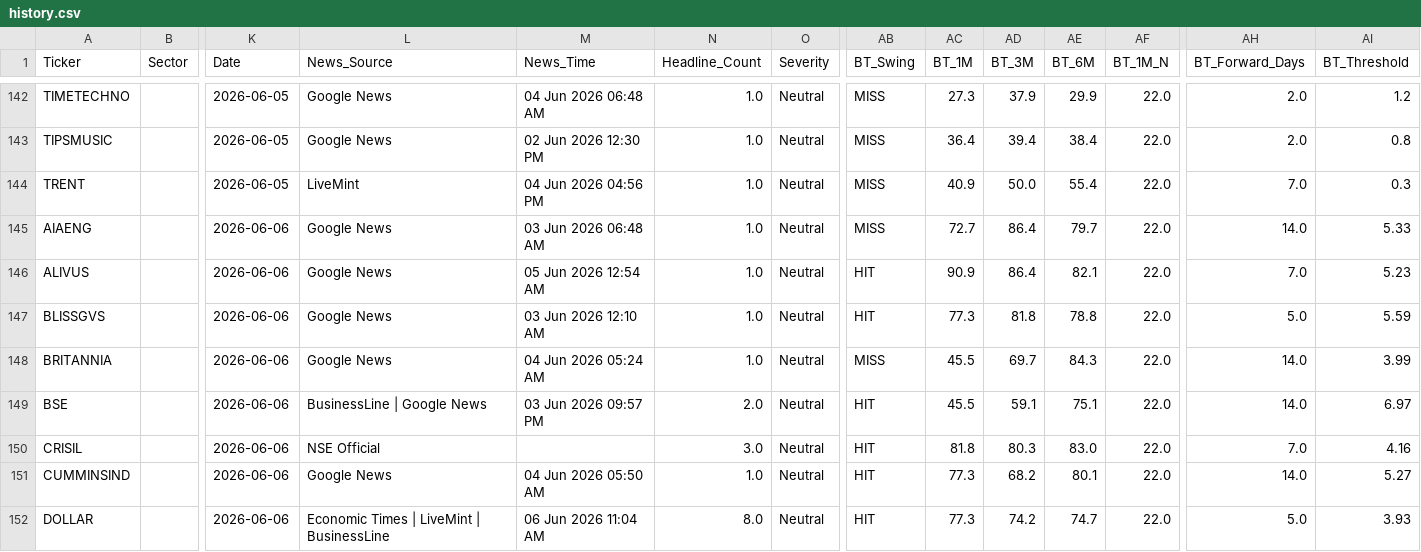
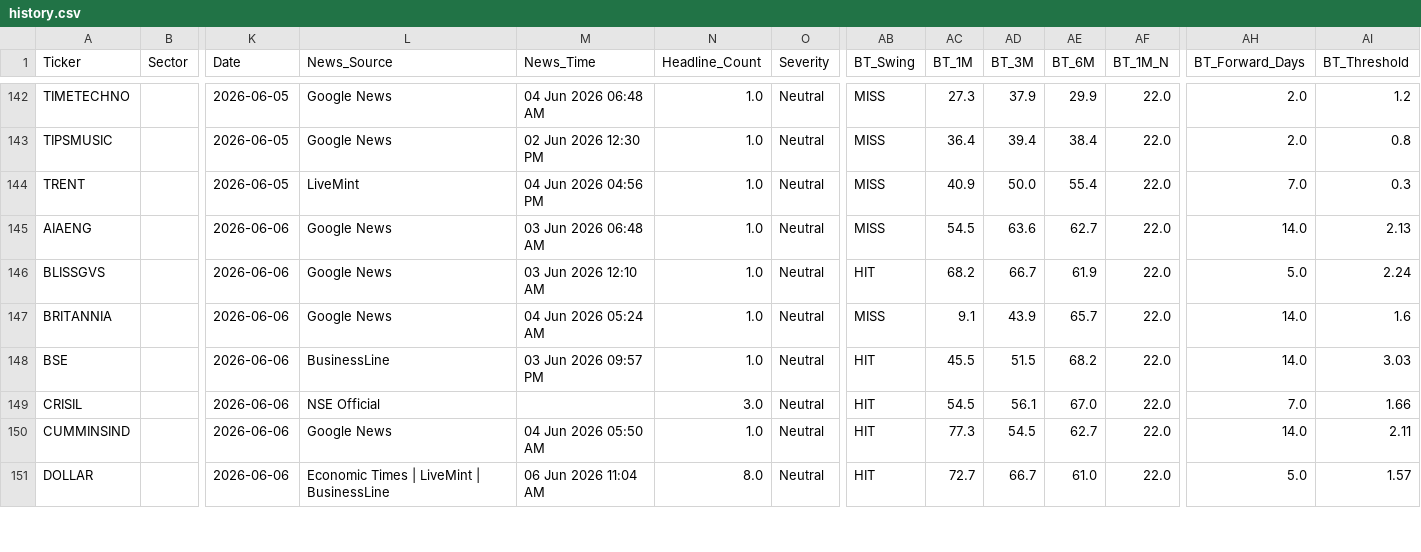
Before and after one commit to rupak-sarkar/xchart-app, a CSV file: history.csv, drawn as a sheet; only a part is shown, gaps mark what is left out; removed rows and columns are numbered as before the commit, all else as after; rows hold the shown columns only; the diff covers the shown part only; the diff names each change by its address in the sheet, - before the commit and + after, or states it on an @@ line.

```diff
--- a/history.csv
+++ b/history.csv
-AC145 (BT_1M): 72.7
+AC145 (BT_1M): 54.5
-AD145 (BT_3M): 86.4
+AD145 (BT_3M): 63.6
-AE145 (BT_6M): 79.7
+AE145 (BT_6M): 62.7
-AI145 (BT_Threshold): 5.33
+AI145 (BT_Threshold): 2.13
-row 146: ALIVUS |  | 2026-06-06 | Google News | 05 Jun 2026 12:54 AM | 1.0 | Neutral | HIT | 90.9 | 86.4 | 82.1 | 22.0 | 7.0 | 5.23
-AC146 (BT_1M): 77.3
+AC146 (BT_1M): 68.2
-AD146 (BT_3M): 81.8
+AD146 (BT_3M): 66.7
-AE146 (BT_6M): 78.8
+AE146 (BT_6M): 61.9
-AI146 (BT_Threshold): 5.59
+AI146 (BT_Threshold): 2.24
-AC147 (BT_1M): 45.5
+AC147 (BT_1M): 9.1
-AD147 (BT_3M): 69.7
+AD147 (BT_3M): 43.9
-AE147 (BT_6M): 84.3
+AE147 (BT_6M): 65.7
-AI147 (BT_Threshold): 3.99
+AI147 (BT_Threshold): 1.6
-L148 (News_Source): BusinessLine | Google News
+L148 (News_Source): BusinessLine
-N148 (Headline_Count): 2.0
+N148 (Headline_Count): 1.0
-AD148 (BT_3M): 59.1
+AD148 (BT_3M): 51.5
-AE148 (BT_6M): 75.1
+AE148 (BT_6M): 68.2
-AI148 (BT_Threshold): 6.97
+AI148 (BT_Threshold): 3.03
-AC149 (BT_1M): 81.8
+AC149 (BT_1M): 54.5
-AD149 (BT_3M): 80.3
+AD149 (BT_3M): 56.1
-AE149 (BT_6M): 83.0
+AE149 (BT_6M): 67.0
-AI149 (BT_Threshold): 4.16
+AI149 (BT_Threshold): 1.66
-AD150 (BT_3M): 68.2
+AD150 (BT_3M): 54.5
-AE150 (BT_6M): 80.1
+AE150 (BT_6M): 62.7
-AI150 (BT_Threshold): 5.27
+AI150 (BT_Threshold): 2.11
-AC151 (BT_1M): 77.3
+AC151 (BT_1M): 72.7
-AD151 (BT_3M): 74.2
+AD151 (BT_3M): 66.7
-AE151 (BT_6M): 74.7
+AE151 (BT_6M): 61.0
-AI151 (BT_Threshold): 3.93
+AI151 (BT_Threshold): 1.57
```
Also changed, not shown: 1 removed row and 60 edited cells elsewhere in this file, data.csv.
